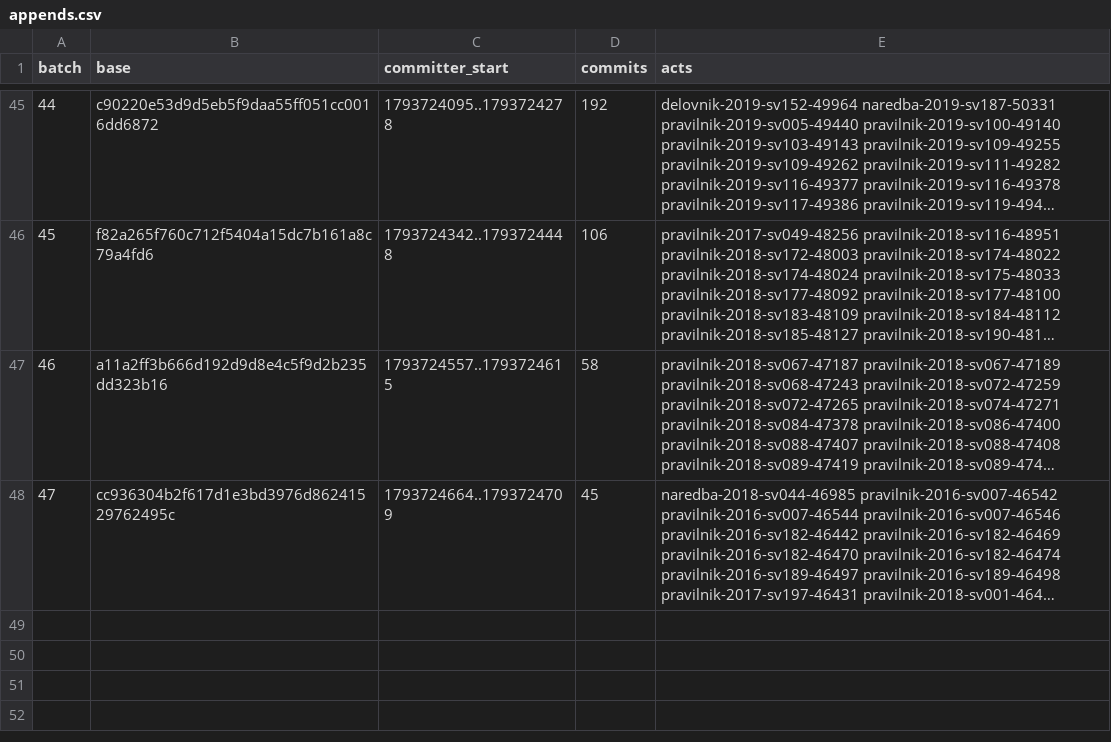
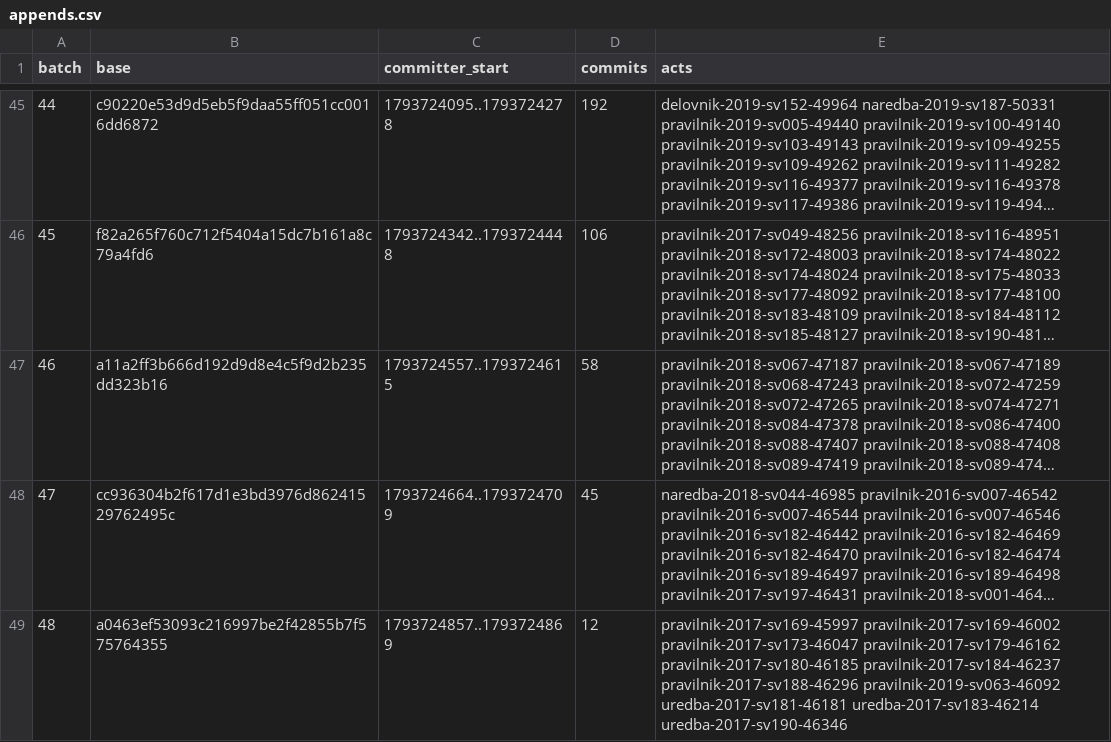
Before and after one commit to lexifina/north-macedonia-law, a CSV file: data/appends.csv, drawn as a sheet; only a part is shown, gaps mark what is left out; long unchanged cells end in …; the diff names each change by its address in the sheet, - before the commit and + after, or states it on an @@ line.

```diff
--- a/data/appends.csv
+++ b/data/appends.csv
+row 49: 48 | a0463ef53093c216997be2f42855b7f575764355 | 1793724857..1793724869 | 12 | pravilnik-2017-sv169-45997 pravilnik-2017-sv169-46002 pravilnik-2017-sv173-46047 pravilnik-2017-sv179-46162 pravilnik-2017-sv180-46185 pravilnik-2017-sv184-46237 pravilnik-2017-sv188-46296 pravilnik-2019-sv063-46092 uredba-2017-sv181-46181 uredba-2017-sv183-46214 uredba-2017-sv190-46346
```
Also changed, not shown: data/commits.csv, 18 other files.
